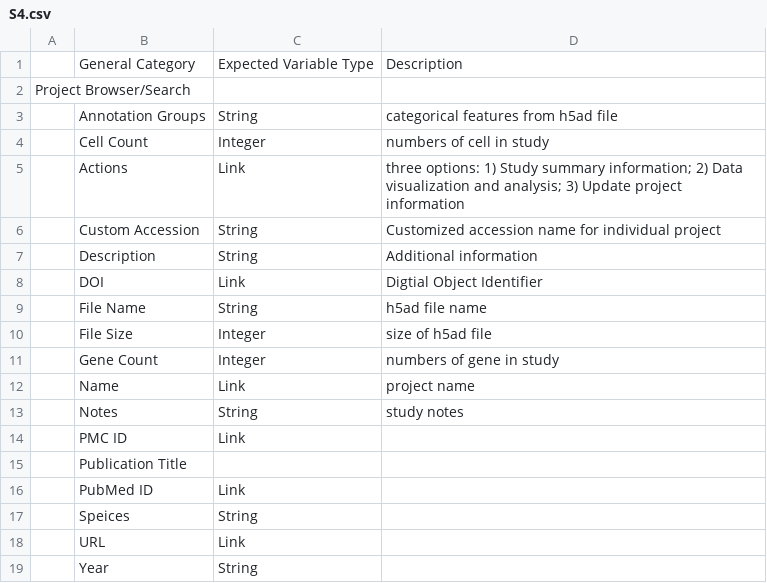
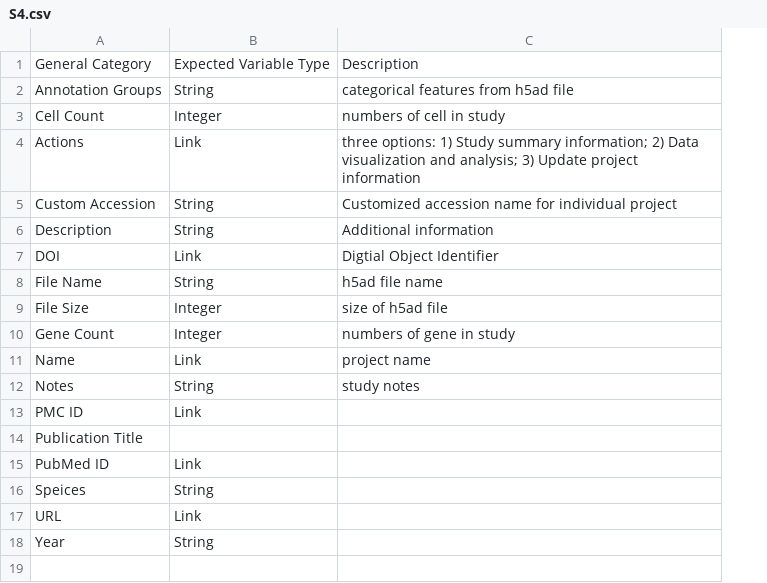
Before and after one commit to interactivereport/CellDepot, a CSV file: bookdown/S4.csv, drawn as a sheet; removed rows and columns are numbered as before the commit, all else as after; the diff names each change by its address in the sheet, - before the commit and + after, or states it on an @@ line.

```diff
--- a/bookdown/S4.csv
+++ b/bookdown/S4.csv
-column A, empty
-row 2: Project Browser/Search
```
Also changed, not shown: 17 other files.
